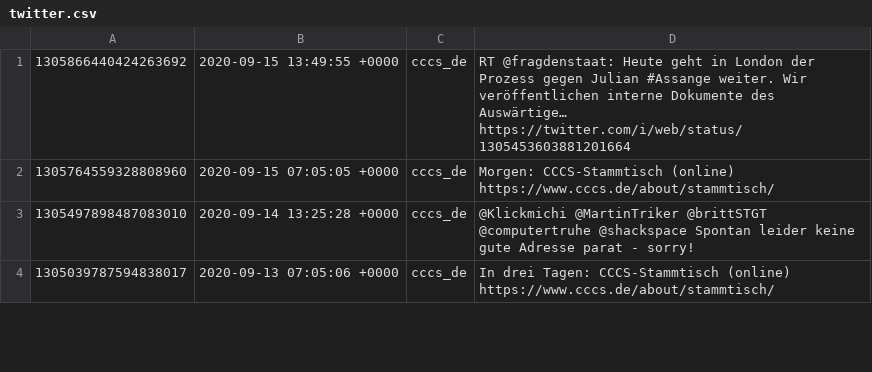
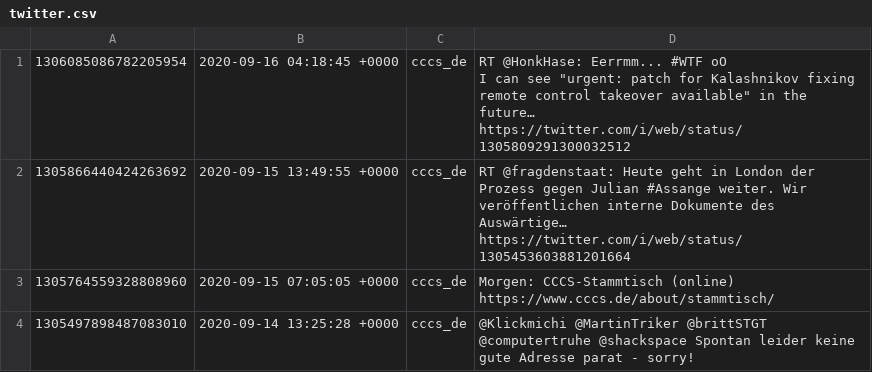
Before and after one commit to cccs/cccs-website, a CSV file: content/_data/twitter.csv, drawn as a sheet; only a part is shown; the shorter side is filled out with more unchanged rows; ↵ is a line break in a cell; the diff names each change by its address in the sheet, - before the commit and + after, or states it on an @@ line.

Commit message:
Update Twitter

```diff
--- a/content/_data/twitter.csv
+++ b/content/_data/twitter.csv
+row 1: 1306085086782205954 | 2020-09-16 04:18:45 +0000 | cccs_de | RT @HonkHase: Eerrmm... #WTF oO ↵ I can see "urgent: patch for Kalashnikov fixing remote control takeover available" in the future… https://twitter.com/i/web/status/1305809291300032512
```
